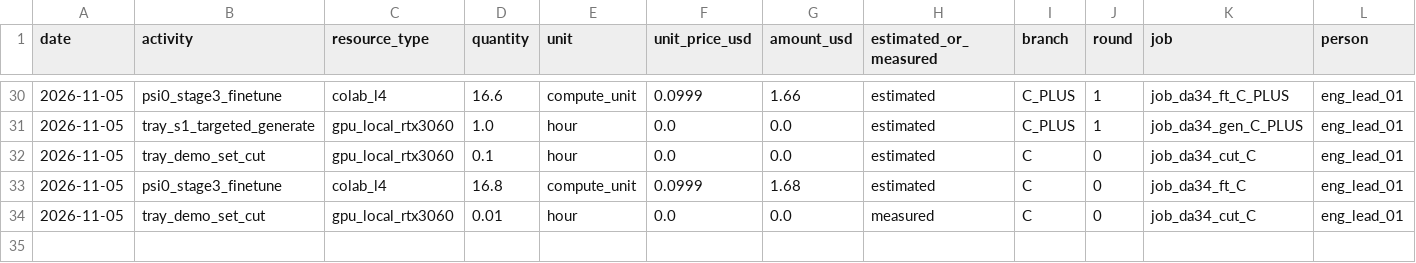
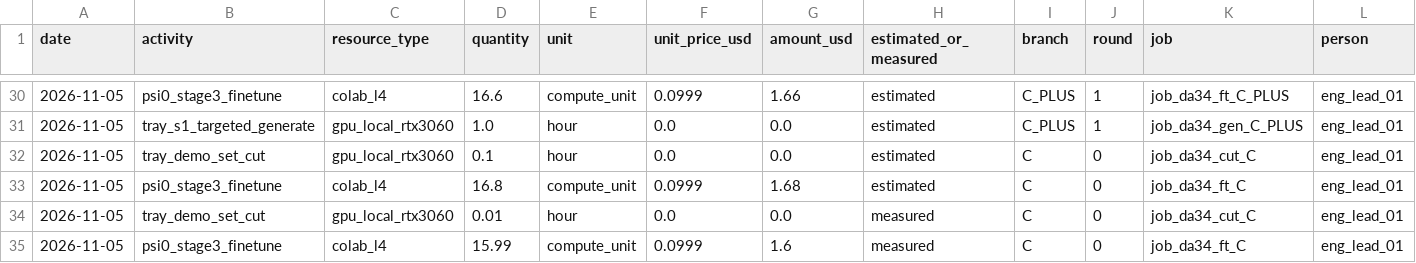
Before and after one commit to hiwe0305/denso-challenge, a CSV file: docs/g0/ledger/DA-34.csv, drawn as a sheet; only a part is shown, gaps mark what is left out; rows hold the shown columns only; the diff names each change by its address in the sheet, - before the commit and + after, or states it on an @@ line.

```diff
--- a/docs/g0/ledger/DA-34.csv
+++ b/docs/g0/ledger/DA-34.csv
+row 35: 2026-11-05 | psi0_stage3_finetune | colab_l4 | 15.99 | compute_unit | 0.0999 | 1.6 | measured | C | 0 | job_da34_ft_C | eng_lead_01
```
Also changed, not shown: 1 other file.
